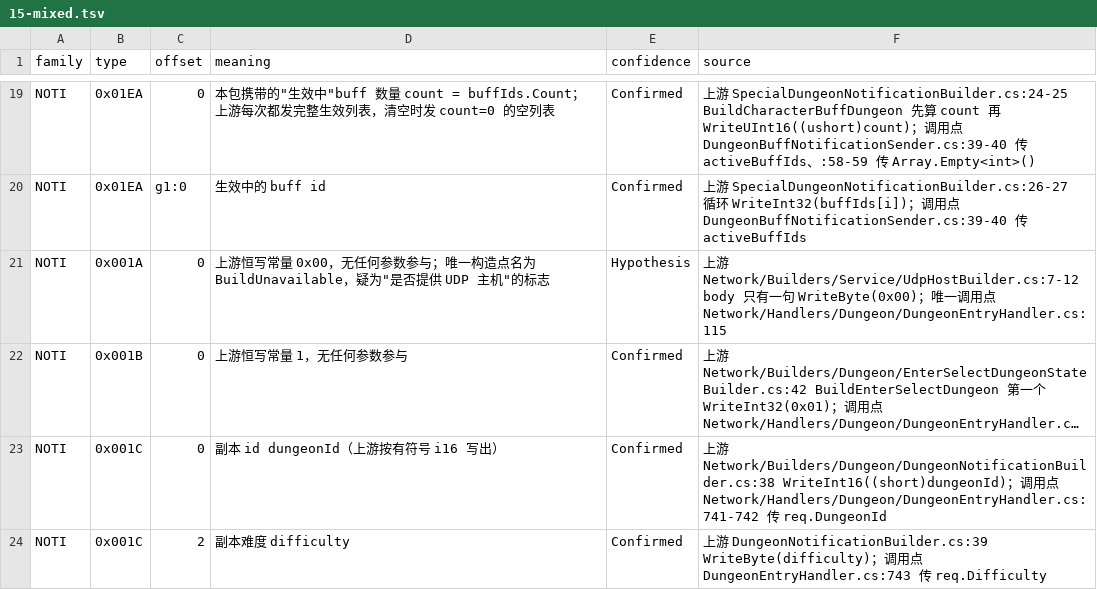
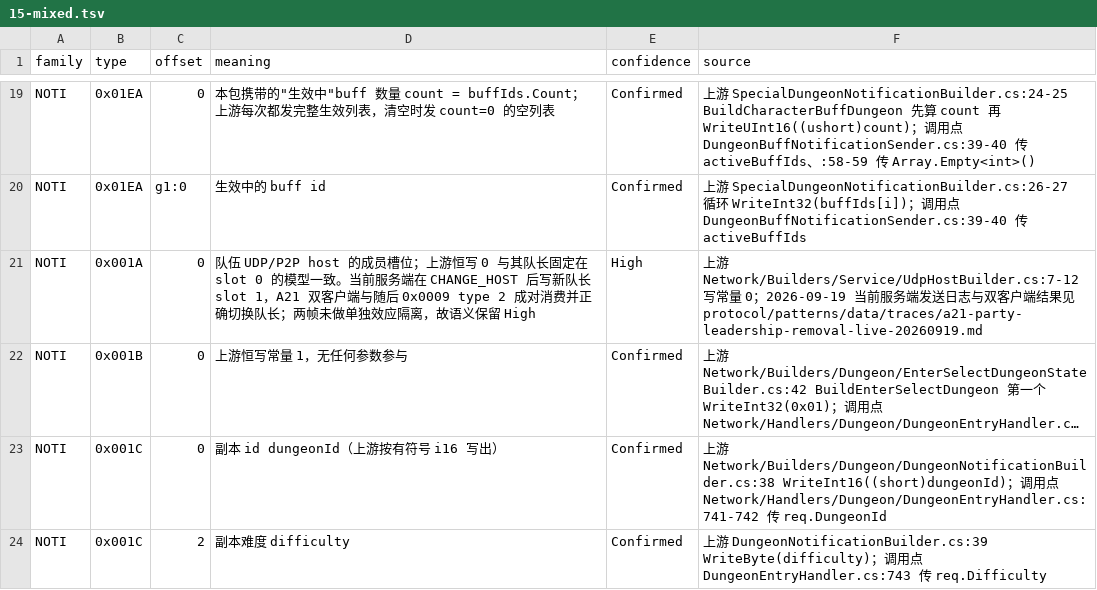
Before and after one commit to Gloria-GK-406/DNF-JP-86-Server, a TSV file: protocol/patterns/data/meanings/15-mixed.tsv, drawn as a sheet; only a part is shown, gaps mark what is left out; long unchanged cells end in …; the diff names each change by its address in the sheet, - before the commit and + after, or states it on an @@ line.

```diff
--- a/protocol/patterns/data/meanings/15-mixed.tsv
+++ b/protocol/patterns/data/meanings/15-mixed.tsv
-D21 (meaning): 上游恒写常量 0x00，无任何参数参与；唯一构造点名为 BuildUnavailable，疑为"是否提供 UDP 主机"的标志
+D21 (meaning): 队伍 UDP/P2P host 的成员槽位；上游恒写 0 与其队长固定在 slot 0 的模型一致。当前服务端在 CHANGE_HOST 后写新队长 slot 1，A21 双客户端与随后 0x0009 type 2 成对消费并正确切换队长；两帧未做单独效应隔离，故语义保留 High
-E21 (confidence): Hypothesis
+E21 (confidence): High
-F21 (source): …Network/Builders/Service/UdpHostBuilder.cs:7-12 body 只有一句 WriteByte(0x00)；唯一调用点 Network/Handlers/Dungeon/DungeonEntryHandler.cs:115
+F21 (source): …Network/Builders/Service/UdpHostBuilder.cs:7-12 写常量 0；2026-09-19 当前服务端发送日志与双客户端结果见 protocol/patterns/data/traces/a21-party-leadership-removal-live-20260919.md
```
Also changed, not shown: protocol/patterns/data/index-overrides.tsv, protocol/patterns/data/meanings/08-partyhandler.tsv, 10 other files.
